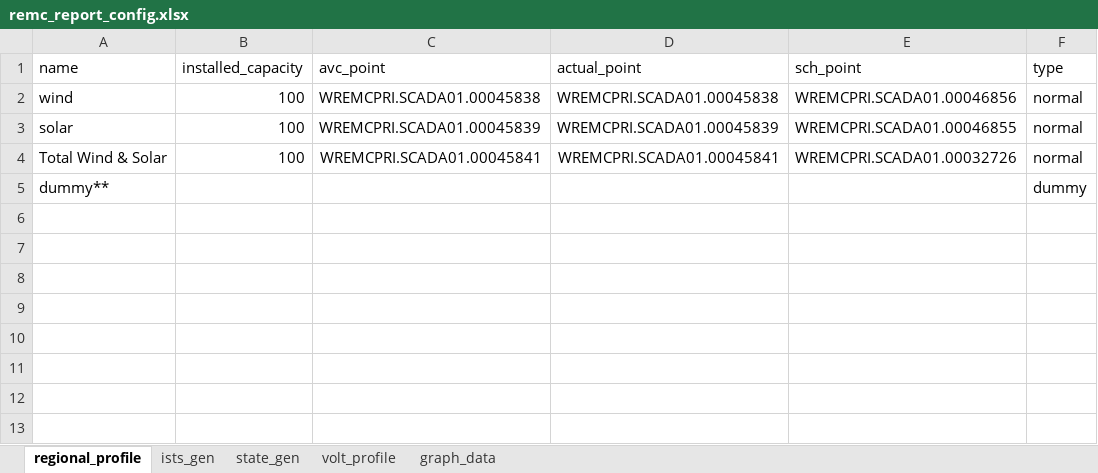
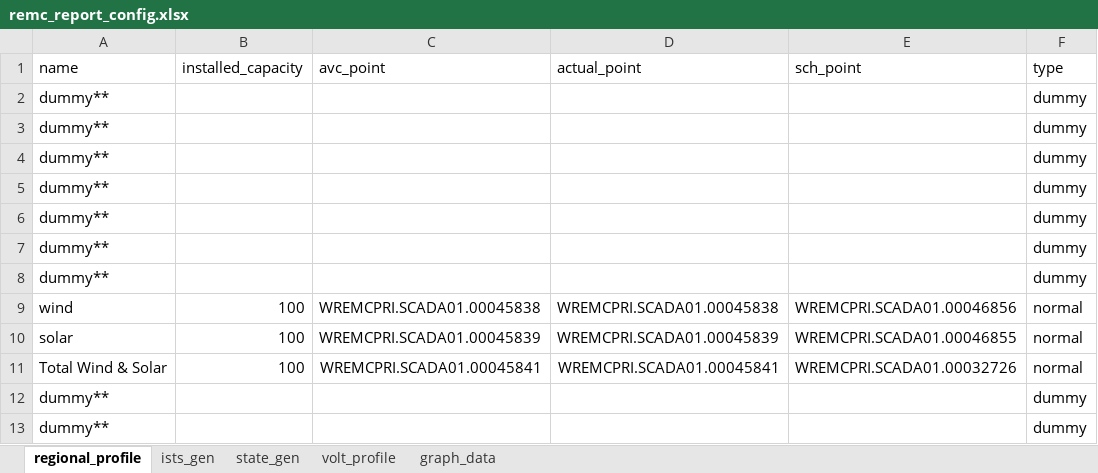
Before and after one commit to nagasudhirpulla/wrldc_remc_reports_generator, an Excel workbook: remc_report_config.xlsx, sheet regional_profile, drawn as a sheet; values as stored, in another font and other column widths than the file's, no borders; the diff names each change by its address in the sheet, - before the commit and + after, or states it on an @@ line.

```diff
--- a/remc_report_config.xlsx (sheet regional_profile)
+++ b/remc_report_config.xlsx (sheet regional_profile)
+row 2: dummy** |  |  |  |  | dummy
+row 3: dummy** |  |  |  |  | dummy
+row 4: dummy** |  |  |  |  | dummy
+row 5: dummy** |  |  |  |  | dummy
+row 6: dummy** |  |  |  |  | dummy
+row 7: dummy** |  |  |  |  | dummy
+row 8: dummy** |  |  |  |  | dummy
+row 12: dummy** |  |  |  |  | dummy
```
Also changed, not shown: 1 other file.
